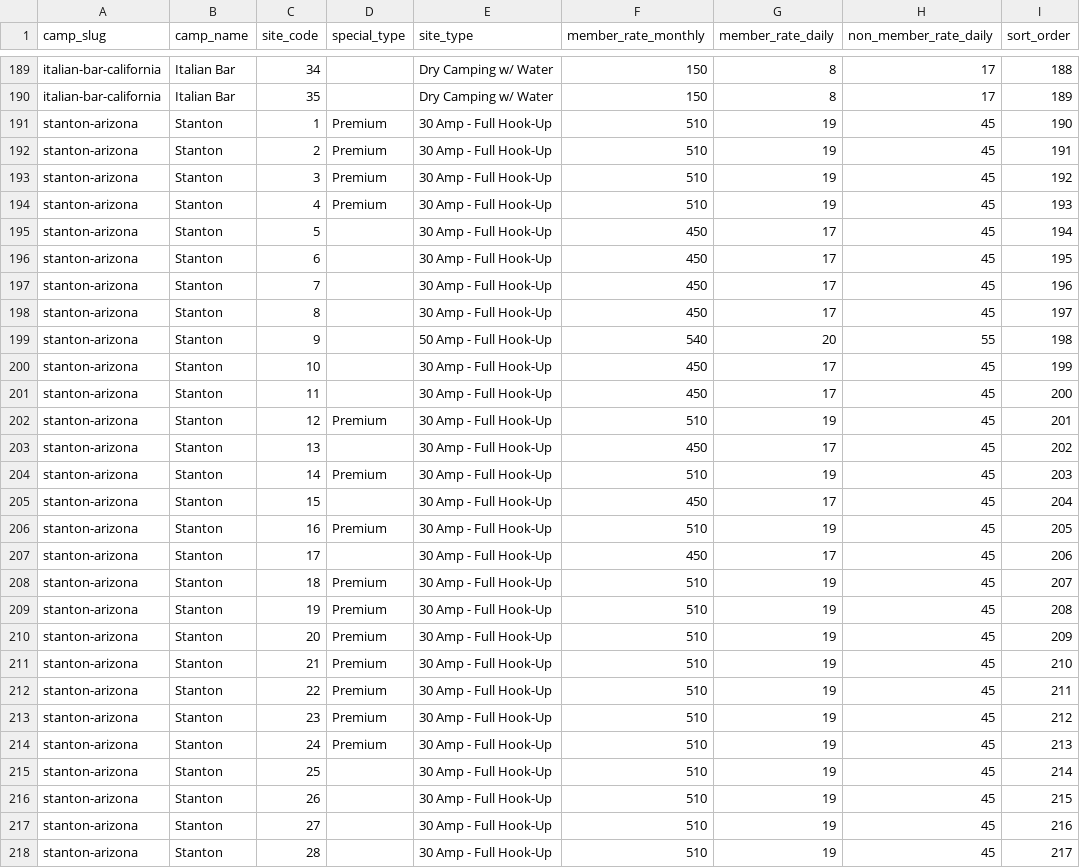
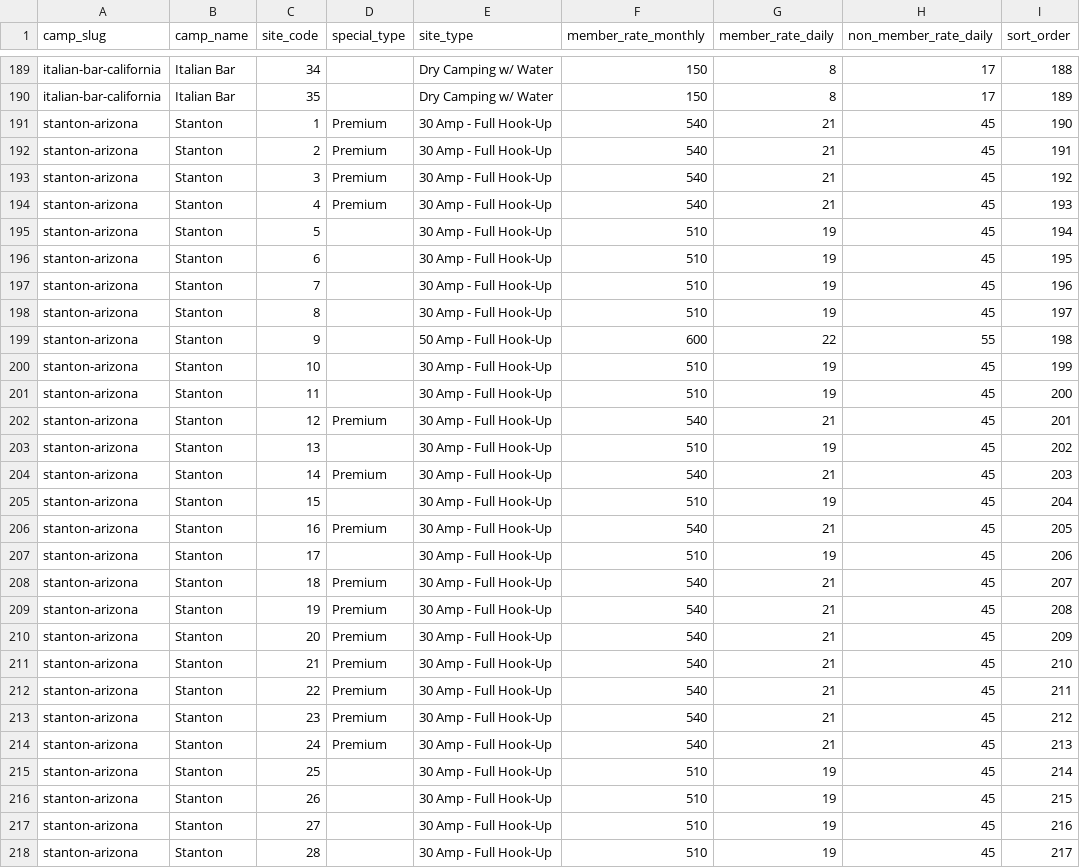
Before and after one commit to gmiller1004/ldma-50th, a CSV file: data/camp-reservations/camp-site-master.csv, drawn as a sheet; only a part is shown, gaps mark what is left out; the diff covers the shown part only.

```diff
--- a/data/camp-reservations/camp-site-master.csv
+++ b/data/camp-reservations/camp-site-master.csv
@@ -190,26 +190,26 @@ italian-bar-california,Italian Bar,34,,Dry Camping w/ Water,150,8,17,188
 italian-bar-california,Italian Bar,35,,Dry Camping w/ Water,150,8,17,189
-stanton-arizona,Stanton,1,Premium,30 Amp - Full Hook-Up,510,19,45,190
-stanton-arizona,Stanton,2,Premium,30 Amp - Full Hook-Up,510,19,45,191
-stanton-arizona,Stanton,3,Premium,30 Amp - Full Hook-Up,510,19,45,192
-stanton-arizona,Stanton,4,Premium,30 Amp - Full Hook-Up,510,19,45,193
-stanton-arizona,Stanton,5,,30 Amp - Full Hook-Up,450,17,45,194
-stanton-arizona,Stanton,6,,30 Amp - Full Hook-Up,450,17,45,195
-stanton-arizona,Stanton,7,,30 Amp - Full Hook-Up,450,17,45,196
-stanton-arizona,Stanton,8,,30 Amp - Full Hook-Up,450,17,45,197
-stanton-arizona,Stanton,9,,50 Amp - Full Hook-Up,540,20,55,198
-stanton-arizona,Stanton,10,,30 Amp - Full Hook-Up,450,17,45,199
-stanton-arizona,Stanton,11,,30 Amp - Full Hook-Up,450,17,45,200
-stanton-arizona,Stanton,12,Premium,30 Amp - Full Hook-Up,510,19,45,201
-stanton-arizona,Stanton,13,,30 Amp - Full Hook-Up,450,17,45,202
-stanton-arizona,Stanton,14,Premium,30 Amp - Full Hook-Up,510,19,45,203
-stanton-arizona,Stanton,15,,30 Amp - Full Hook-Up,450,17,45,204
-stanton-arizona,Stanton,16,Premium,30 Amp - Full Hook-Up,510,19,45,205
-stanton-arizona,Stanton,17,,30 Amp - Full Hook-Up,450,17,45,206
-stanton-arizona,Stanton,18,Premium,30 Amp - Full Hook-Up,510,19,45,207
-stanton-arizona,Stanton,19,Premium,30 Amp - Full Hook-Up,510,19,45,208
-stanton-arizona,Stanton,20,Premium,30 Amp - Full Hook-Up,510,19,45,209
-stanton-arizona,Stanton,21,Premium,30 Amp - Full Hook-Up,510,19,45,210
-stanton-arizona,Stanton,22,Premium,30 Amp - Full Hook-Up,510,19,45,211
-stanton-arizona,Stanton,23,Premium,30 Amp - Full Hook-Up,510,19,45,212
-stanton-arizona,Stanton,24,Premium,30 Amp - Full Hook-Up,510,19,45,213
+stanton-arizona,Stanton,1,Premium,30 Amp - Full Hook-Up,540,21,45,190
+stanton-arizona,Stanton,2,Premium,30 Amp - Full Hook-Up,540,21,45,191
+stanton-arizona,Stanton,3,Premium,30 Amp - Full Hook-Up,540,21,45,192
+stanton-arizona,Stanton,4,Premium,30 Amp - Full Hook-Up,540,21,45,193
+stanton-arizona,Stanton,5,,30 Amp - Full Hook-Up,510,19,45,194
+stanton-arizona,Stanton,6,,30 Amp - Full Hook-Up,510,19,45,195
+stanton-arizona,Stanton,7,,30 Amp - Full Hook-Up,510,19,45,196
+stanton-arizona,Stanton,8,,30 Amp - Full Hook-Up,510,19,45,197
+stanton-arizona,Stanton,9,,50 Amp - Full Hook-Up,600,22,55,198
+stanton-arizona,Stanton,10,,30 Amp - Full Hook-Up,510,19,45,199
+stanton-arizona,Stanton,11,,30 Amp - Full Hook-Up,510,19,45,200
+stanton-arizona,Stanton,12,Premium,30 Amp - Full Hook-Up,540,21,45,201
+stanton-arizona,Stanton,13,,30 Amp - Full Hook-Up,510,19,45,202
+stanton-arizona,Stanton,14,Premium,30 Amp - Full Hook-Up,540,21,45,203
+stanton-arizona,Stanton,15,,30 Amp - Full Hook-Up,510,19,45,204
+stanton-arizona,Stanton,16,Premium,30 Amp - Full Hook-Up,540,21,45,205
+stanton-arizona,Stanton,17,,30 Amp - Full Hook-Up,510,19,45,206
+stanton-arizona,Stanton,18,Premium,30 Amp - Full Hook-Up,540,21,45,207
+stanton-arizona,Stanton,19,Premium,30 Amp - Full Hook-Up,540,21,45,208
+stanton-arizona,Stanton,20,Premium,30 Amp - Full Hook-Up,540,21,45,209
+stanton-arizona,Stanton,21,Premium,30 Amp - Full Hook-Up,540,21,45,210
+stanton-arizona,Stanton,22,Premium,30 Amp - Full Hook-Up,540,21,45,211
+stanton-arizona,Stanton,23,Premium,30 Amp - Full Hook-Up,540,21,45,212
+stanton-arizona,Stanton,24,Premium,30 Amp - Full Hook-Up,540,21,45,213
 stanton-arizona,Stanton,25,,30 Amp - Full Hook-Up,510,19,45,214
```
Also changed, not shown: 70 edited cells elsewhere in this file, 10 other files.
